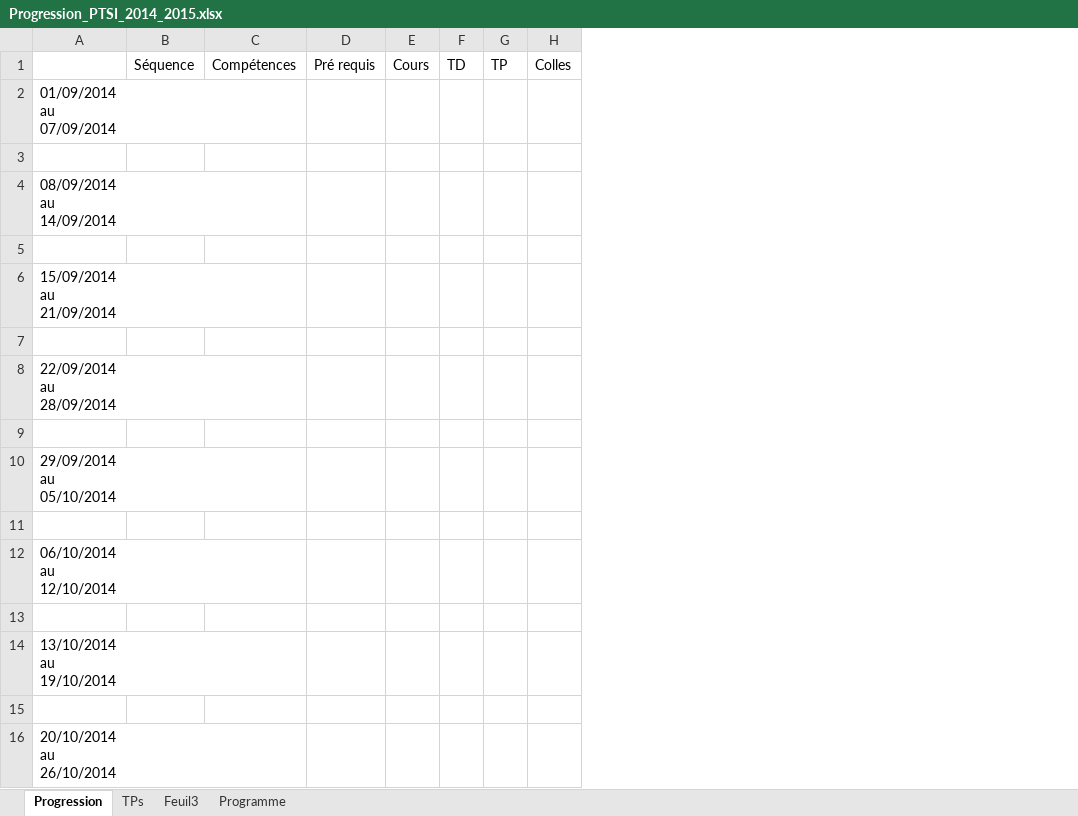
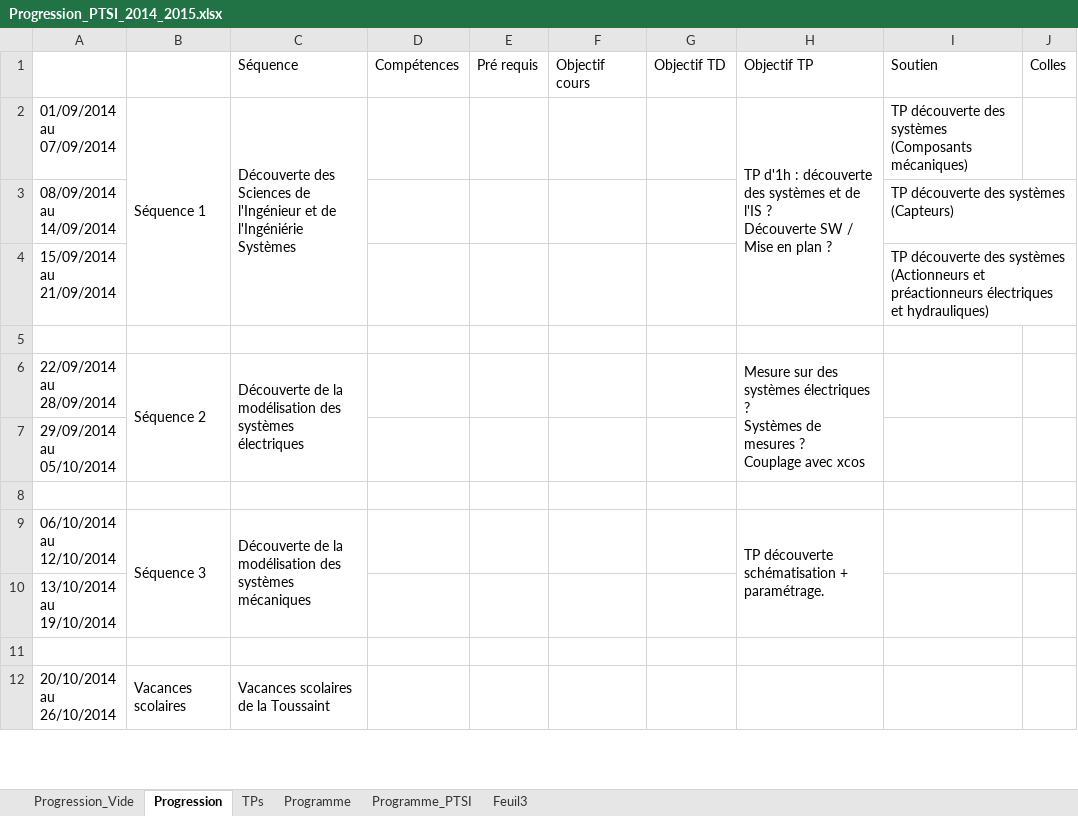
Before and after one commit to xpessoles/PTSI, an Excel workbook: Progression/Progression_PTSI_2014_2015.xlsx, sheet Progression, drawn as a sheet; only a part is shown; values as stored, in another font and other column widths than the file's, no cell formats; removed rows and columns are numbered as before the commit, all else as after; rows hold the shown columns only; ↵ is a line break in a cell; the diff covers the shown part only; the diff names each change by its address in the sheet, - before the commit and + after, or states it on an @@ line.

```diff
--- a/Progression/Progression_PTSI_2014_2015.xlsx (sheet Progression)
+++ b/Progression/Progression_PTSI_2014_2015.xlsx (sheet Progression)
+sheet tab: Progression_Vide
+sheet tab: Programme_PTSI
@@ sheet tab order changed: Progression_Vide | Progression | TPs | Programme | Programme_PTSI | Feuil3 @@
-column B (Séquence), empty
+column B, rows 2-12: Séquence 1 |  |  |  | Séquence 2 |  |  | Séquence 3 |  |  | Vacances scolaires
+column C (Séquence), rows 2-12: Découverte des Sciences de l'Ingénieur et de l'Ingéniérie Systèmes |  |  |  | Découverte de la modélisation des systèmes électriques |  |  | Découverte de la modélisation des systèmes mécaniques |  |  | Vacances scolaires de la Toussaint
-column E (Cours), empty
-column F (TD), empty
-column G (TP), empty
+column F (Objectif cours), empty
+column G (Objectif TD), empty
+column H (Objectif TP), rows 2-9: TP d'1h : découverte des systèmes et de l'IS ? ↵ Découverte SW / Mise en plan ? |  |  |  | Mesure sur des systèmes électriques ? ↵ Systèmes de mesures ? ↵ Couplage avec xcos |  |  | TP découverte schématisation + paramétrage.
+column I (Soutien), rows 2-4: TP découverte des systèmes (Composants mécaniques) | TP découverte des systèmes (Capteurs) | TP découverte des systèmes (Actionneurs et préactionneurs électriques et hydrauliques)
-row 3: (empty)
-row 5: (empty)
-row 9: (empty)
-row 13: (empty)
```
Also changed, not shown: 27 removed rows elsewhere in this sheet, cell formats, Progression/Progression_PTSI_2013-2014.xlsx.
